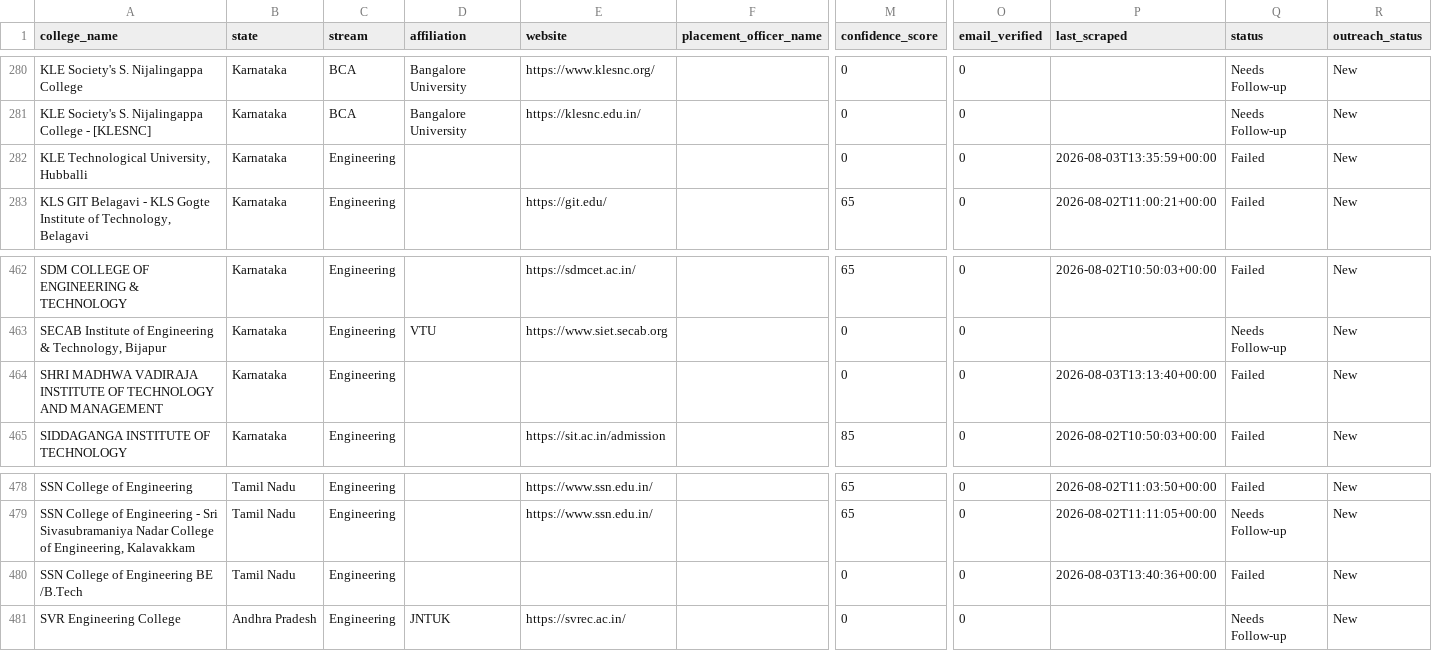
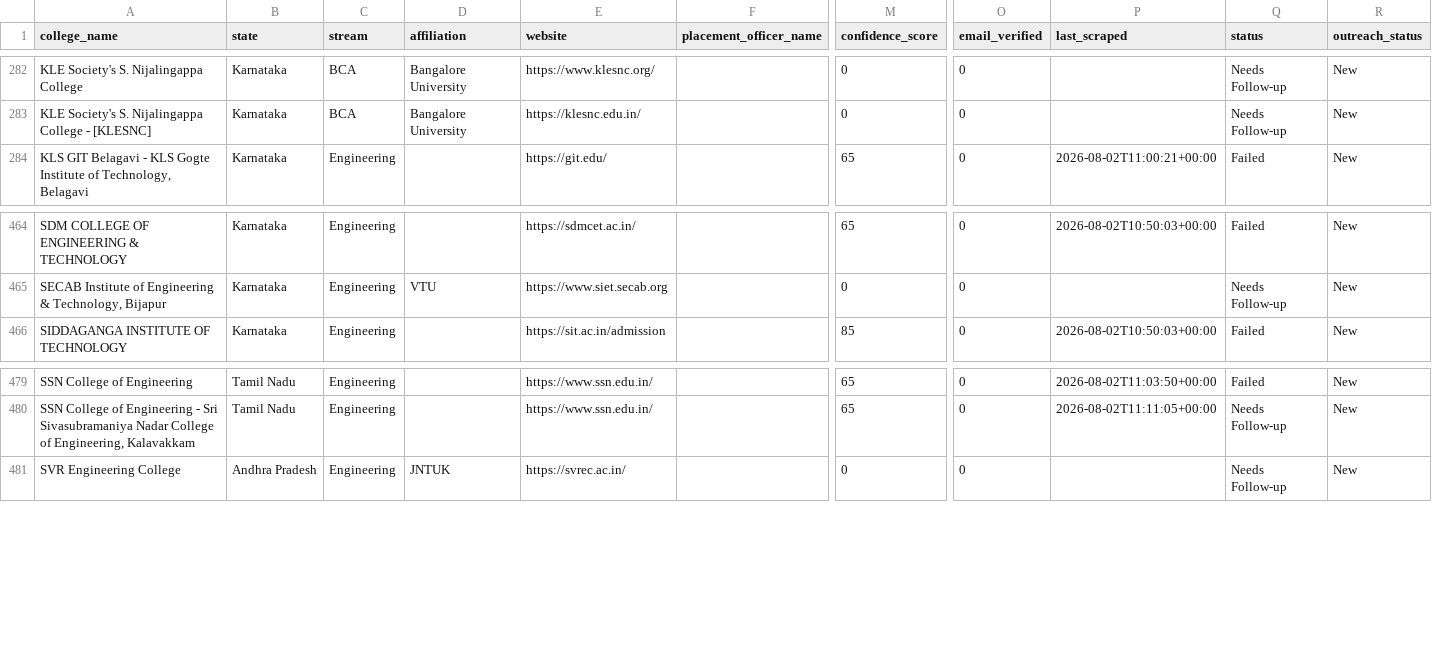
Before and after one commit to snigdha-dot/COLLEGEPLACEMENTFINAL, a CSV file: data/colleges_snapshot.csv, drawn as a sheet; only a part is shown, gaps mark what is left out; removed rows and columns are numbered as before the commit, all else as after; rows hold the shown columns only; the diff covers the shown part only; the diff names each change by its address in the sheet, - before the commit and + after, or states it on an @@ line.

Commit message:
data: snapshot at 479 marketing rows
Run 7 hung on a /v1/scrape retry loop after hitting 429s -- the log went
seven minutes without a write while stuck on one college. Stopped and
restarted rather than let it sit; the last completed college
(principal@anits.edu.in) was already saved, since every result is written
as it lands.

```diff
--- a/data/colleges_snapshot.csv
+++ b/data/colleges_snapshot.csv
-row 282: KLE Technological University, Hubballi | Karnataka | Engineering |  |  |  | 0 | 0 | 2026-08-03T13:35:59+00:00 | Failed | New
-row 464: SHRI MADHWA VADIRAJA INSTITUTE OF TECHNOLOGY AND MANAGEMENT | Karnataka | Engineering |  |  |  | 0 | 0 | 2026-08-03T13:13:40+00:00 | Failed | New
-row 480: SSN College of Engineering BE /B.Tech | Tamil Nadu | Engineering |  |  |  | 0 | 0 | 2026-08-03T13:40:36+00:00 | Failed | New
```
Also changed, not shown: 5 added rows elsewhere in this file.
